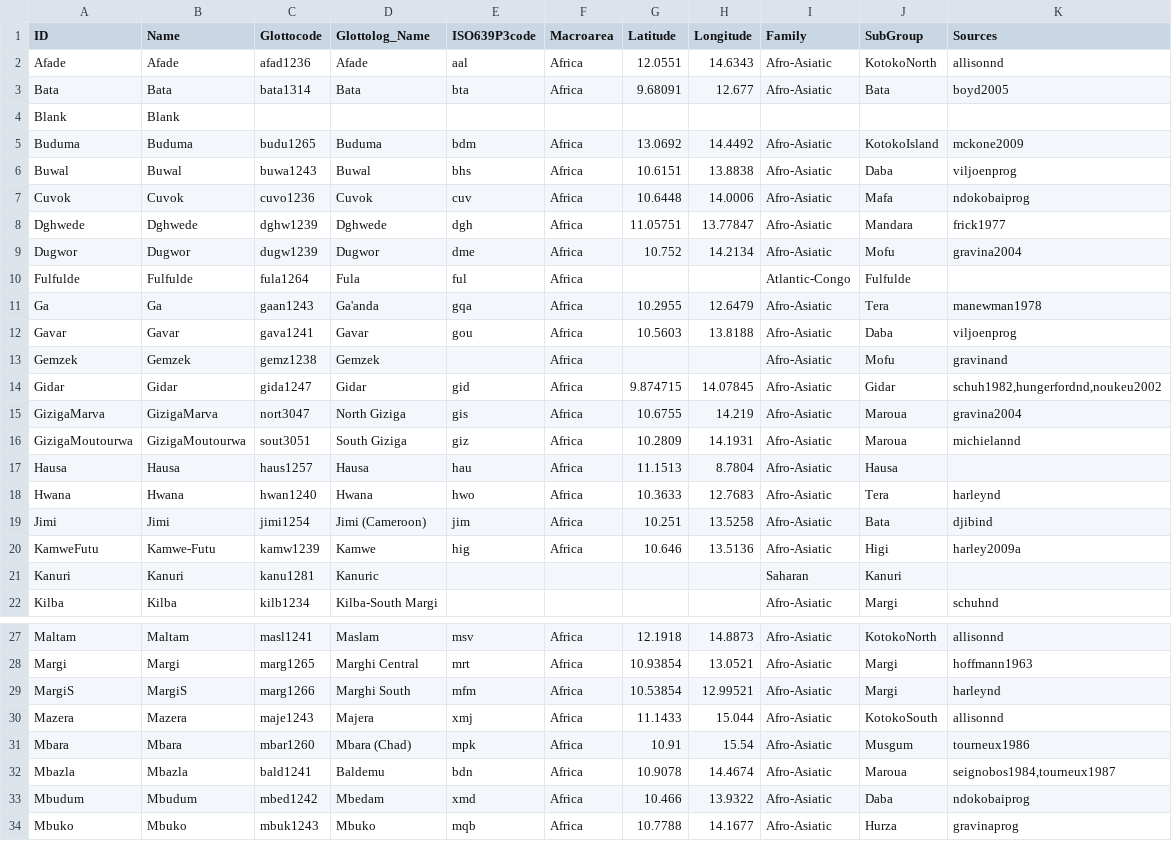
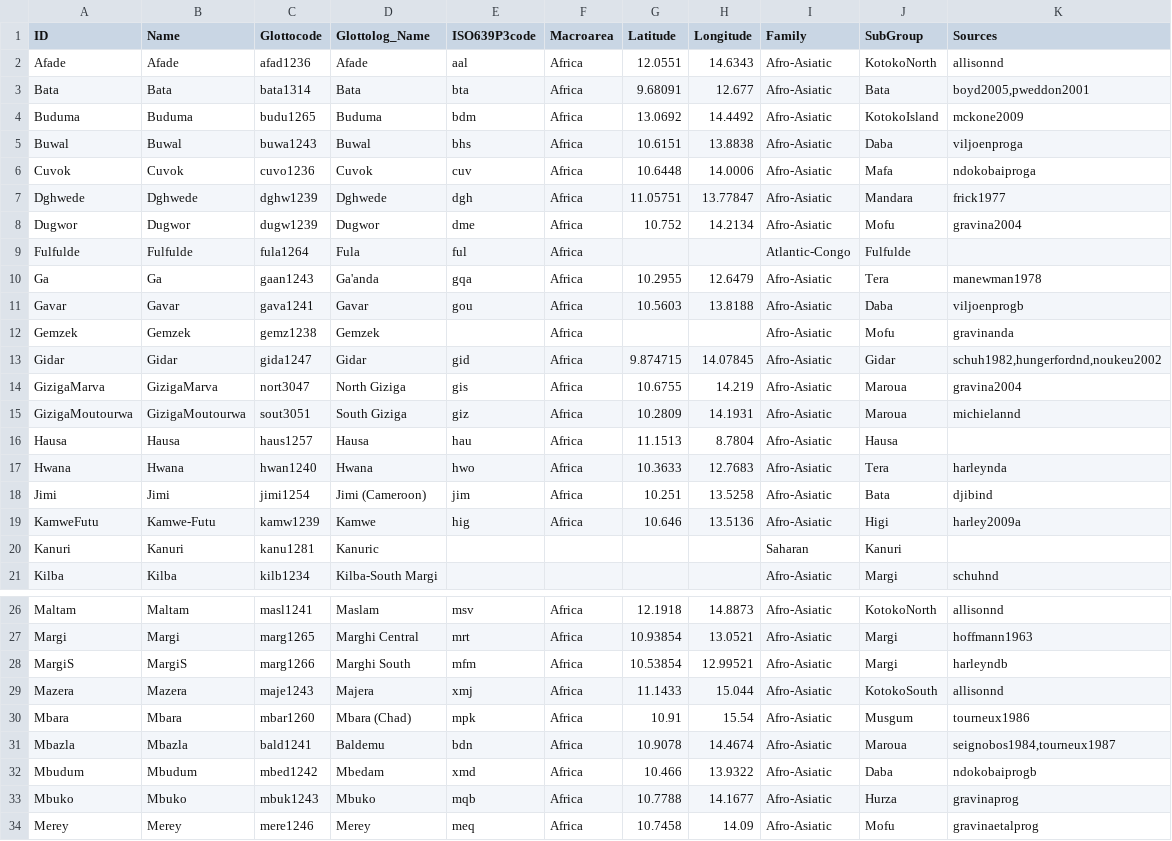
Before and after one commit to lexibank/gravinachadic, a CSV file: cldf/languages.csv, drawn as a sheet; only a part is shown, gaps mark what is left out; the shorter side is filled out with more unchanged rows; the diff covers the shown part only.

```diff
--- a/cldf/languages.csv
+++ b/cldf/languages.csv
@@ -2,7 +2,6 @@ ID,Name,Glottocode,Glottolog_Name,ISO639P3code,Macroarea,Latitude,Longitude,Fami
 Afade,Afade,afad1236,Afade,aal,Africa,12.0551,14.6343,Afro-Asiatic,KotokoNorth,allisonnd
-Bata,Bata,bata1314,Bata,bta,Africa,9.68091,12.677,Afro-Asiatic,Bata,boyd2005
-Blank,Blank,,,,,,,,,
+Bata,Bata,bata1314,Bata,bta,Africa,9.68091,12.677,Afro-Asiatic,Bata,"boyd2005,pweddon2001"
 Buduma,Buduma,budu1265,Buduma,bdm,Africa,13.0692,14.4492,Afro-Asiatic,KotokoIsland,mckone2009
-Buwal,Buwal,buwa1243,Buwal,bhs,Africa,10.6151,13.8838,Afro-Asiatic,Daba,viljoenprog
-Cuvok,Cuvok,cuvo1236,Cuvok,cuv,Africa,10.6448,14.0006,Afro-Asiatic,Mafa,ndokobaiprog
+Buwal,Buwal,buwa1243,Buwal,bhs,Africa,10.6151,13.8838,Afro-Asiatic,Daba,viljoenproga
+Cuvok,Cuvok,cuvo1236,Cuvok,cuv,Africa,10.6448,14.0006,Afro-Asiatic,Mafa,ndokobaiproga
 Dghwede,Dghwede,dghw1239,Dghwede,dgh,Africa,11.05751,13.77847,Afro-Asiatic,Mandara,frick1977
@@ -11,4 +10,4 @@ Fulfulde,Fulfulde,fula1264,Fula,ful,Africa,,,Atlantic-Congo,Fulfulde,
 Ga,Ga,gaan1243,Ga'anda,gqa,Africa,10.2955,12.6479,Afro-Asiatic,Tera,manewman1978
-Gavar,Gavar,gava1241,Gavar,gou,Africa,10.5603,13.8188,Afro-Asiatic,Daba,viljoenprog
-Gemzek,Gemzek,gemz1238,Gemzek,,Africa,,,Afro-Asiatic,Mofu,gravinand
+Gavar,Gavar,gava1241,Gavar,gou,Africa,10.5603,13.8188,Afro-Asiatic,Daba,viljoenprogb
+Gemzek,Gemzek,gemz1238,Gemzek,,Africa,,,Afro-Asiatic,Mofu,gravinanda
 Gidar,Gidar,gida1247,Gidar,gid,Africa,9.874715,14.07845,Afro-Asiatic,Gidar,"schuh1982,hungerfordnd,noukeu2002"
@@ -17,3 +16,3 @@ GizigaMoutourwa,GizigaMoutourwa,sout3051,South Giziga,giz,Africa,10.2809,14.1931
 Hausa,Hausa,haus1257,Hausa,hau,Africa,11.1513,8.7804,Afro-Asiatic,Hausa,
-Hwana,Hwana,hwan1240,Hwana,hwo,Africa,10.3633,12.7683,Afro-Asiatic,Tera,harleynd
+Hwana,Hwana,hwan1240,Hwana,hwo,Africa,10.3633,12.7683,Afro-Asiatic,Tera,harleynda
 Jimi,Jimi,jimi1254,Jimi (Cameroon),jim,Africa,10.251,13.5258,Afro-Asiatic,Bata,djibind
@@ -28,3 +27,3 @@ Maltam,Maltam,masl1241,Maslam,msv,Africa,12.1918,14.8873,Afro-Asiatic,KotokoNort
 Margi,Margi,marg1265,Marghi Central,mrt,Africa,10.93854,13.0521,Afro-Asiatic,Margi,hoffmann1963
-MargiS,MargiS,marg1266,Marghi South,mfm,Africa,10.53854,12.99521,Afro-Asiatic,Margi,harleynd
+MargiS,MargiS,marg1266,Marghi South,mfm,Africa,10.53854,12.99521,Afro-Asiatic,Margi,harleyndb
 Mazera,Mazera,maje1243,Majera,xmj,Africa,11.1433,15.044,Afro-Asiatic,KotokoSouth,allisonnd
@@ -32,3 +31,3 @@ Mbara,Mbara,mbar1260,Mbara (Chad),mpk,Africa,10.91,15.54,Afro-Asiatic,Musgum,tou
 Mbazla,Mbazla,bald1241,Baldemu,bdn,Africa,10.9078,14.4674,Afro-Asiatic,Maroua,"seignobos1984,tourneux1987"
-Mbudum,Mbudum,mbed1242,Mbedam,xmd,Africa,10.466,13.9322,Afro-Asiatic,Daba,ndokobaiprog
+Mbudum,Mbudum,mbed1242,Mbedam,xmd,Africa,10.466,13.9322,Afro-Asiatic,Daba,ndokobaiprogb
 Mbuko,Mbuko,mbuk1243,Mbuko,mqb,Africa,10.7788,14.1677,Afro-Asiatic,Hurza,gravinaprog
```
Also changed, not shown: 5 edited cells elsewhere in this file, etc/languages.tsv, 13 other files.
